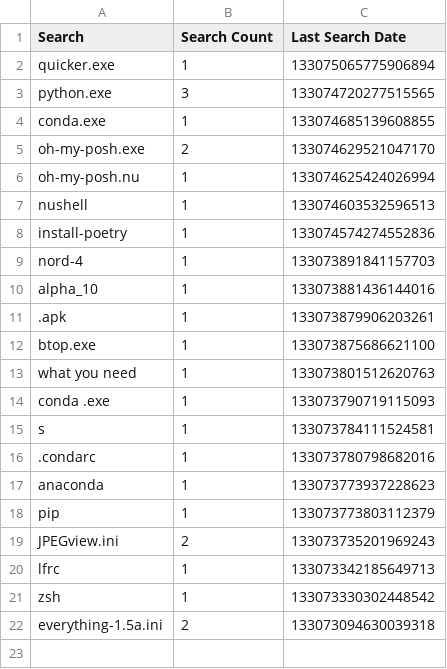
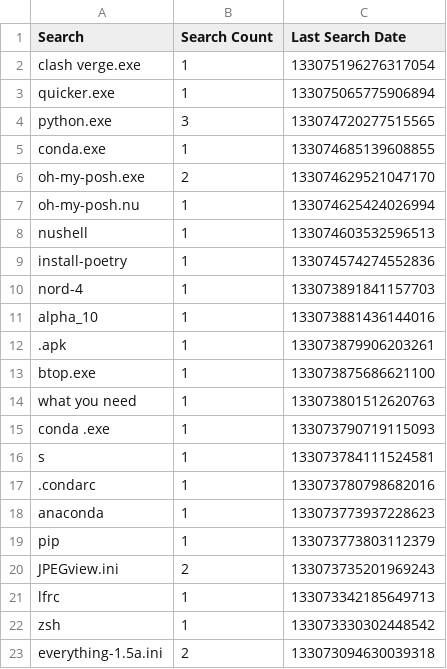
Before and after one commit to odoochain/zenman-dotfiles, a CSV file: windows/everything/Search History-1.5a.csv, drawn as a sheet.

Commit message:
regular update

```diff
--- a/windows/everything/Search History-1.5a.csv
+++ b/windows/everything/Search History-1.5a.csv
@@ -1,2 +1,3 @@
 Search,Search Count,Last Search Date
+"clash verge.exe",1,133075196276317054
 "quicker.exe",1,133075065775906894
```
